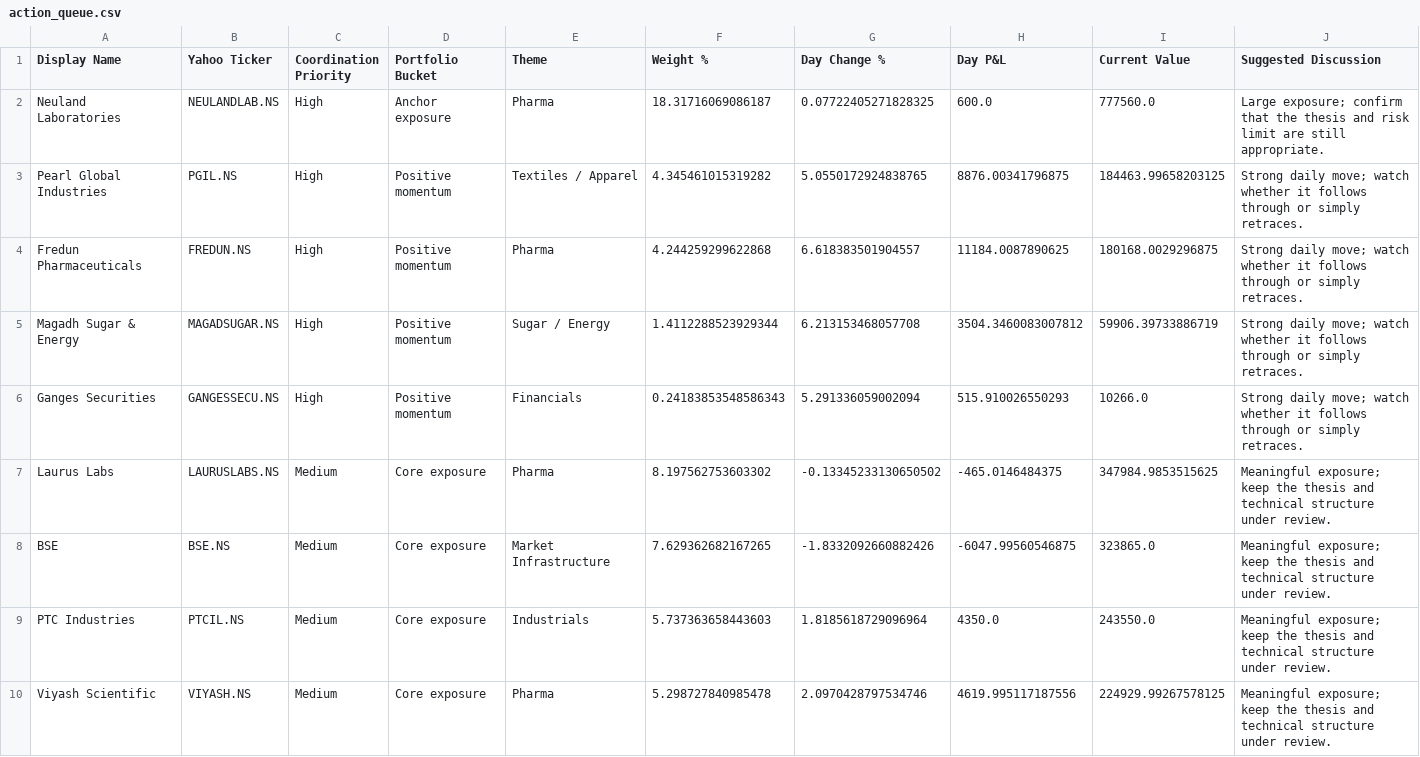
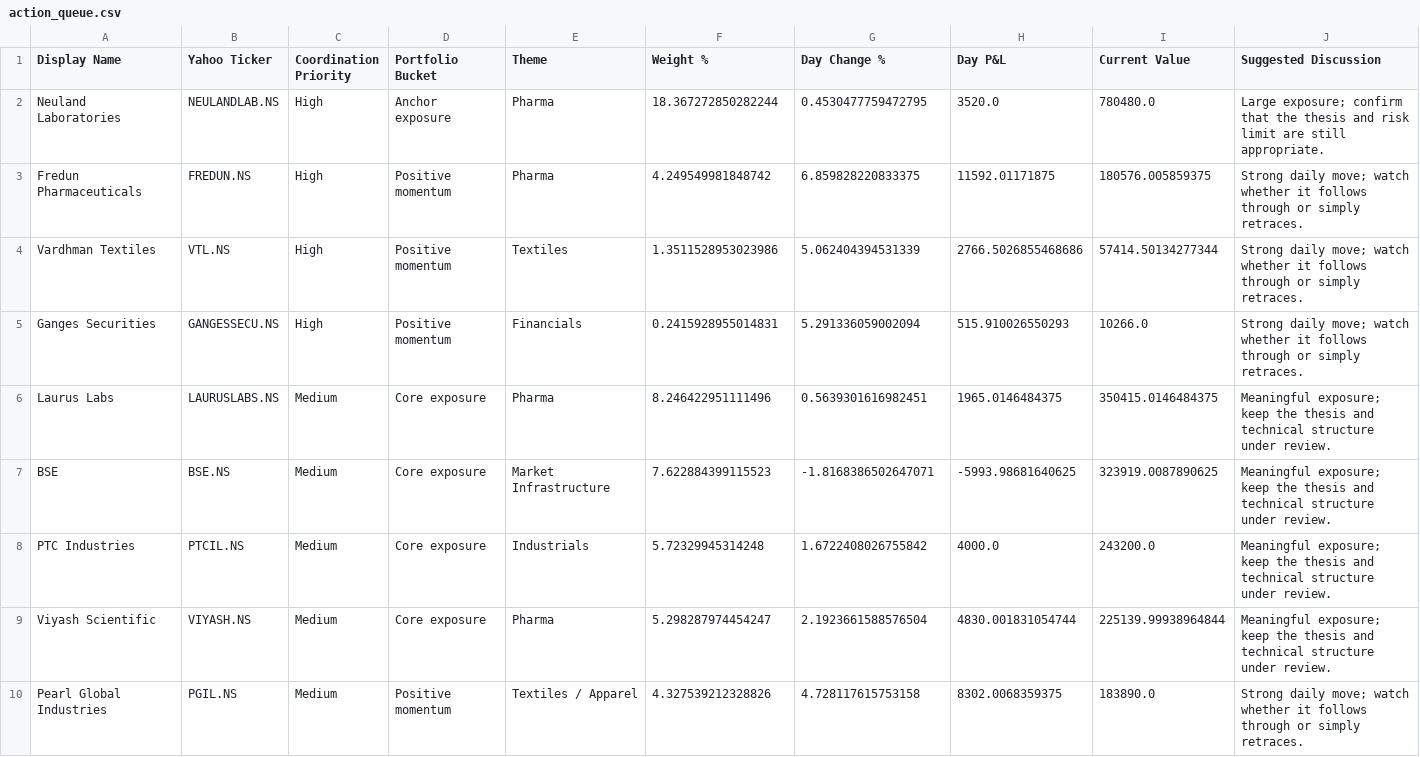
Before and after one commit to hvj7p7shkv-hub/vikram-portfolio-dashboard, a CSV file: data/action_queue.csv, drawn as a sheet; only a part is shown; the diff covers the shown part only.

```diff
--- a/data/action_queue.csv
+++ b/data/action_queue.csv
@@ -1,10 +1,10 @@
 Display Name,Yahoo Ticker,Coordination Priority,Portfolio Bucket,Theme,Weight %,Day Change %,Day P&L,Current Value,Suggested Discussion
-Neuland Laboratories,NEULANDLAB.NS,High,Anchor exposure,Pharma,18.31716069086187,0.07722405271828325,600.0,777560.0,Large exposure; confirm that the thesis and risk limit are still appropriate.
-Pearl Global Industries,PGIL.NS,High,Positive momentum,Textiles / Apparel,4.345461015319282,5.0550172924838765,8876.00341796875,184463.99658203125,Strong daily move; watch whether it follows through or simply retraces.
-Fredun Pharmaceuticals,FREDUN.NS,High,Positive momentum,Pharma,4.244259299622868,6.618383501904557,11184.0087890625,180168.0029296875,Strong daily move; watch whether it follows through or simply retraces.
-Magadh Sugar & Energy,MAGADSUGAR.NS,High,Positive momentum,Sugar / Energy,1.4112288523929344,6.213153468057708,3504.3460083007812,59906.39733886719,Strong daily move; watch whether it follows through or simply retraces.
-Ganges Securities,GANGESSECU.NS,High,Positive momentum,Financials,0.24183853548586343,5.291336059002094,515.910026550293,10266.0,Strong daily move; watch whether it follows through or simply retraces.
-Laurus Labs,LAURUSLABS.NS,Medium,Core exposure,Pharma,8.197562753603302,-0.13345233130650502,-465.0146484375,347984.9853515625,Meaningful exposure; keep the thesis and technical structure under review.
-BSE,BSE.NS,Medium,Core exposure,Market Infrastructure,7.629362682167265,-1.8332092660882426,-6047.99560546875,323865.0,Meaningful exposure; keep the thesis and technical structure under review.
-PTC Industries,PTCIL.NS,Medium,Core exposure,Industrials,5.737363658443603,1.8185618729096964,4350.0,243550.0,Meaningful exposure; keep the thesis and technical structure under review.
-Viyash Scientific,VIYASH.NS,Medium,Core exposure,Pharma,5.298727840985478,2.0970428797534746,4619.995117187556,224929.99267578125,Meaningful exposure; keep the thesis and technical structure under review.
+Neuland Laboratories,NEULANDLAB.NS,High,Anchor exposure,Pharma,18.367272850282244,0.4530477759472795,3520.0,780480.0,Large exposure; confirm that the thesis and risk limit are still appropriate.
+Fredun Pharmaceuticals,FREDUN.NS,High,Positive momentum,Pharma,4.249549981848742,6.859828220833375,11592.01171875,180576.005859375,Strong daily move; watch whether it follows through or simply retraces.
+Vardhman Textiles,VTL.NS,High,Positive momentum,Textiles,1.3511528953023986,5.062404394531339,2766.5026855468686,57414.50134277344,Strong daily move; watch whether it follows through or simply retraces.
+Ganges Securities,GANGESSECU.NS,High,Positive momentum,Financials,0.2415928955014831,5.291336059002094,515.910026550293,10266.0,Strong daily move; watch whether it follows through or simply retraces.
+Laurus Labs,LAURUSLABS.NS,Medium,Core exposure,Pharma,8.246422951111496,0.5639301616982451,1965.0146484375,350415.0146484375,Meaningful exposure; keep the thesis and technical structure under review.
+BSE,BSE.NS,Medium,Core exposure,Market Infrastructure,7.622884399115523,-1.8168386502647071,-5993.98681640625,323919.0087890625,Meaningful exposure; keep the thesis and technical structure under review.
+PTC Industries,PTCIL.NS,Medium,Core exposure,Industrials,5.72329945314248,1.6722408026755842,4000.0,243200.0,Meaningful exposure; keep the thesis and technical structure under review.
+Viyash Scientific,VIYASH.NS,Medium,Core exposure,Pharma,5.298287974454247,2.1923661588576504,4830.001831054744,225139.99938964844,Meaningful exposure; keep the thesis and technical structure under review.
+Pearl Global Industries,PGIL.NS,Medium,Positive momentum,Textiles / Apparel,4.327539212328826,4.728117615753158,8302.0068359375,183890.0,Strong daily move; watch whether it follows through or simply retraces.
```
Also changed, not shown: 2 added rows, 3 removed rows and 4 edited cells elsewhere in this file, data/holdings.csv, 1 other file.
